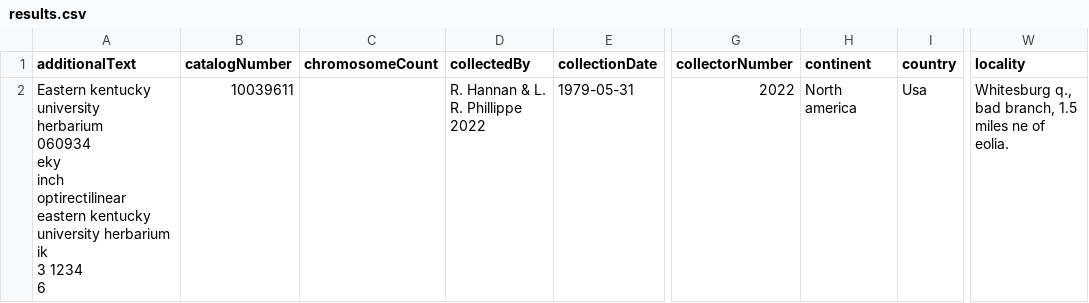
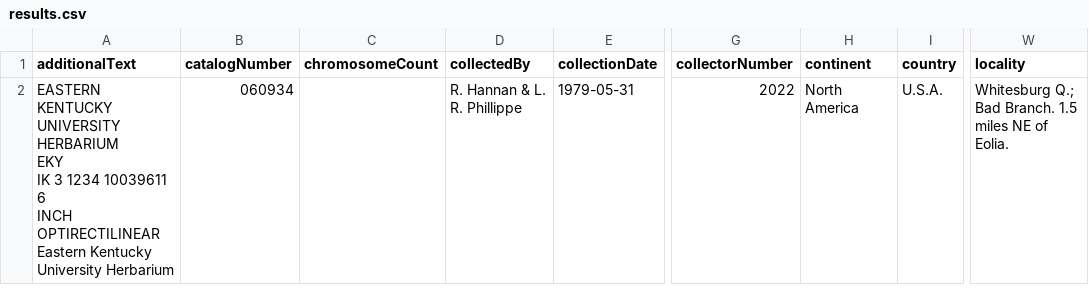
Before and after one commit to Gene-Weaver/VoucherVisionGO, a CSV file: demo/results_single_image/results.csv, drawn as a sheet; only a part is shown, gaps mark what is left out; ↵ is a line break in a cell; the diff names each change by its address in the sheet, - before the commit and + after, or states it on an @@ line.

```diff
--- a/demo/results_single_image/results.csv
+++ b/demo/results_single_image/results.csv
-A2 (additionalText): Eastern kentucky university ↵ herbarium ↵ 060934 ↵ eky ↵ inch ↵ optirectilinear ↵ eastern kentucky university herbarium ↵ ik ↵ 3 1234 ↵ 6
+A2 (additionalText): EASTERN KENTUCKY UNIVERSITY ↵ HERBARIUM ↵ EKY ↵ IK 3 1234 10039611 6 ↵ INCH ↵ OPTIRECTILINEAR ↵ Eastern Kentucky University Herbarium
-B2 (catalogNumber): 10039611
+B2 (catalogNumber): 060934
-D2 (collectedBy): R. Hannan & L. R. Phillippe 2022
+D2 (collectedBy): R. Hannan & L. R. Phillippe
-H2 (continent): North america
+H2 (continent): North America
-I2 (country): Usa
+I2 (country): U.S.A.
-W2 (locality): Whitesburg q., bad branch, 1.5 miles ne of eolia.
+W2 (locality): Whitesburg Q.; Bad Branch. 1.5 miles NE of Eolia.
```
Also changed, not shown: 2 other files.
